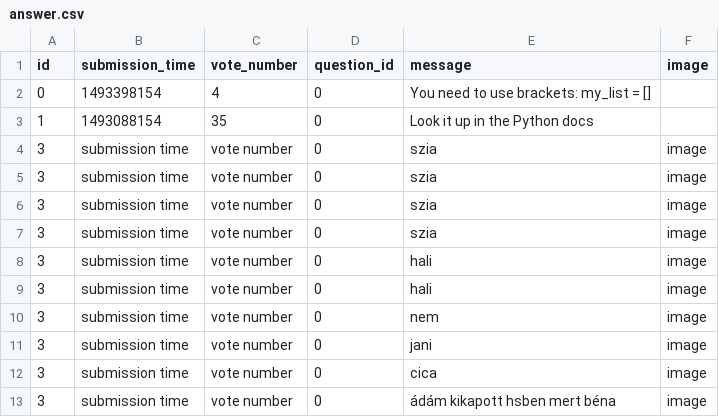
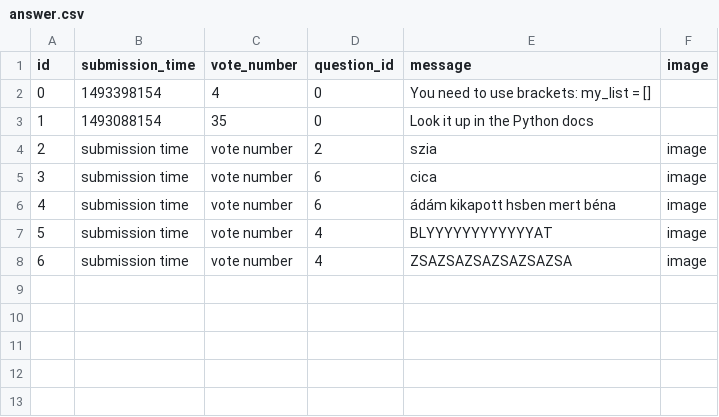
Before and after one commit to werneerm/In-process, a CSV file: sample_data/answer.csv, drawn as a sheet.

```diff
--- a/sample_data/answer.csv
+++ b/sample_data/answer.csv
@@ -3,11 +3,6 @@ id;submission_time;vote_number;question_id;message;image
 1;1493088154;35;0;"Look it up in the Python docs"
-3;submission time;vote number;0;szia;image
-3;submission time;vote number;0;szia;image
-3;submission time;vote number;0;szia;image
-3;submission time;vote number;0;szia;image
-3;submission time;vote number;0;hali;image
-3;submission time;vote number;0;hali;image
-3;submission time;vote number;0;nem;image
-3;submission time;vote number;0;jani;image
-3;submission time;vote number;0;cica;image
-3;submission time;vote number;0;ádám kikapott hsben mert béna;image
+2;submission time;vote number;2;szia;image
+3;submission time;vote number;6;cica;image
+4;submission time;vote number;6;ádám kikapott hsben mert béna;image
+5;submission time;vote number;4;BLYYYYYYYYYYYYAT;image
+6;submission time;vote number;4;ZSAZSAZSAZSAZSAZSA;image
```
Also changed, not shown: sample_data/question.csv, 5 other files.
